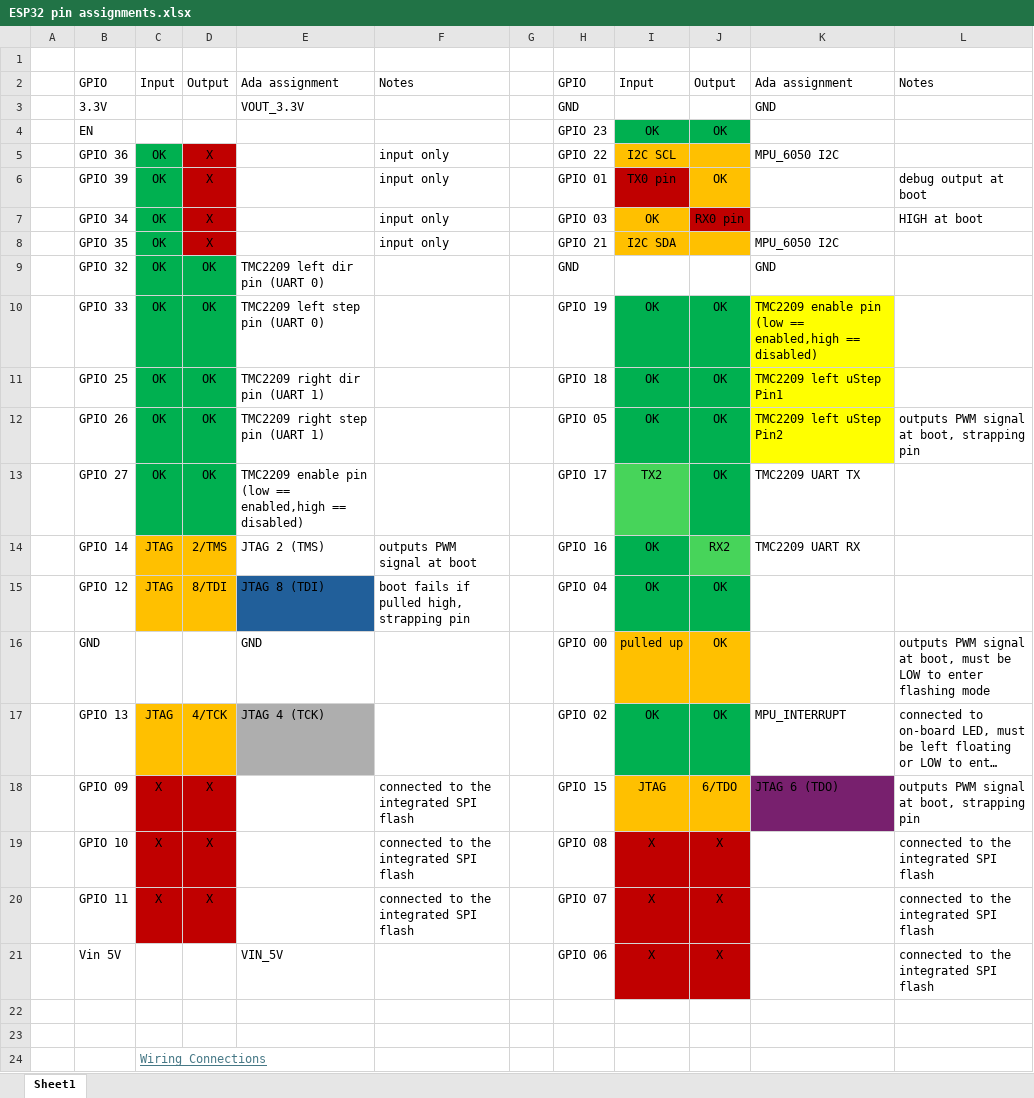
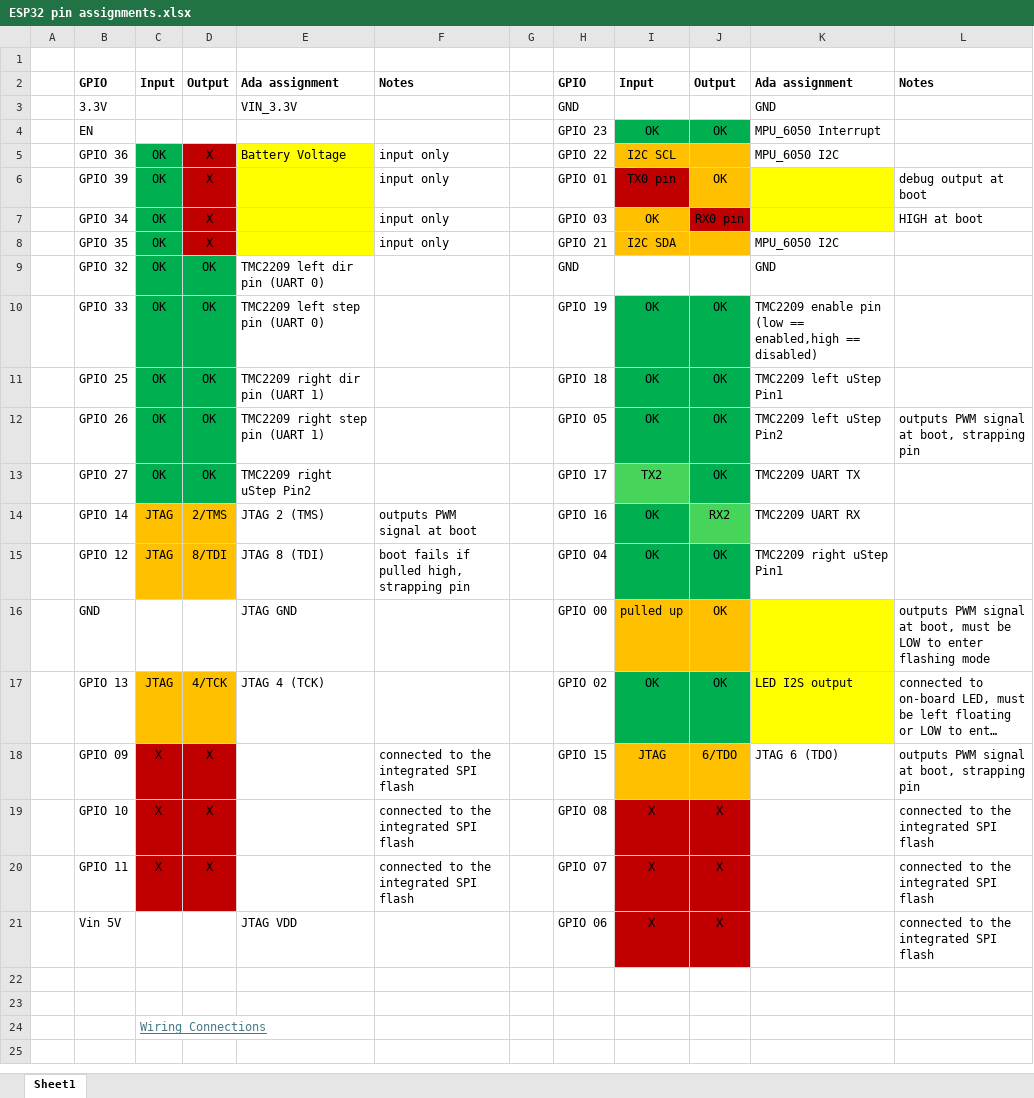
Before and after one commit to benpeart/ada, an Excel workbook: Related chip information/ESP32 pin assignments.xlsx, sheet Sheet1, drawn as a sheet; only a part is shown; the shorter side is filled out with more unchanged rows; long unchanged cells end in …; values as stored, in another font and other column widths than the file's, no borders; charts and pictures not drawn; the diff names each change by its address in the sheet, - before the commit and + after, or states it on an @@ line.

Commit message:
Add the TMCStepper library to enable controlling the features of the TMC2209 like CoolStep to save 75% energy and StealthChop to make the stepper motors silent at low speed. Replace the LED logic with one that uses the I2S to drive WS2812 addressable LEDs Update JTAG debugging documentation

```diff
--- a/Related chip information/ESP32 pin assignments.xlsx (sheet Sheet1)
+++ b/Related chip information/ESP32 pin assignments.xlsx (sheet Sheet1)
-B2:F2 bold: off
+B2:F2 bold: on
-H2:L2 bold: off
+H2:L2 bold: on
-E3: VOUT_3.3V
+E3: VIN_3.3V
-K4: (empty)
+K4: MPU_6050 Interrupt
-E5: (empty)
+E5: Battery Voltage
-E5:E8 fill: none
+E5:E8 fill: #FFFF00
-K6:K7 fill: none
+K6:K7 fill: #FFFF00
-K10:K12 fill: #FFFF00
+K10:K12 fill: none
-E13: TMC2209 enable pin (low == enabled,high == disabled)
+E13: TMC2209 right uStep Pin2
-E15 fill: #215F9A
+E15 fill: none
-K15: (empty)
+K15: TMC2209 right uStep Pin1
-E16: GND
+E16: JTAG GND
-K16:K17 fill: none
+K16:K17 fill: #FFFF00
-E17 fill: #AEAEAE
+E17 fill: none
-K17: MPU_INTERRUPT
+K17: LED I2S output
-K18 fill: #78206E
+K18 fill: none
-E21: VIN_5V
+E21: JTAG VDD
```
Also changed, not shown: 14 other files.
